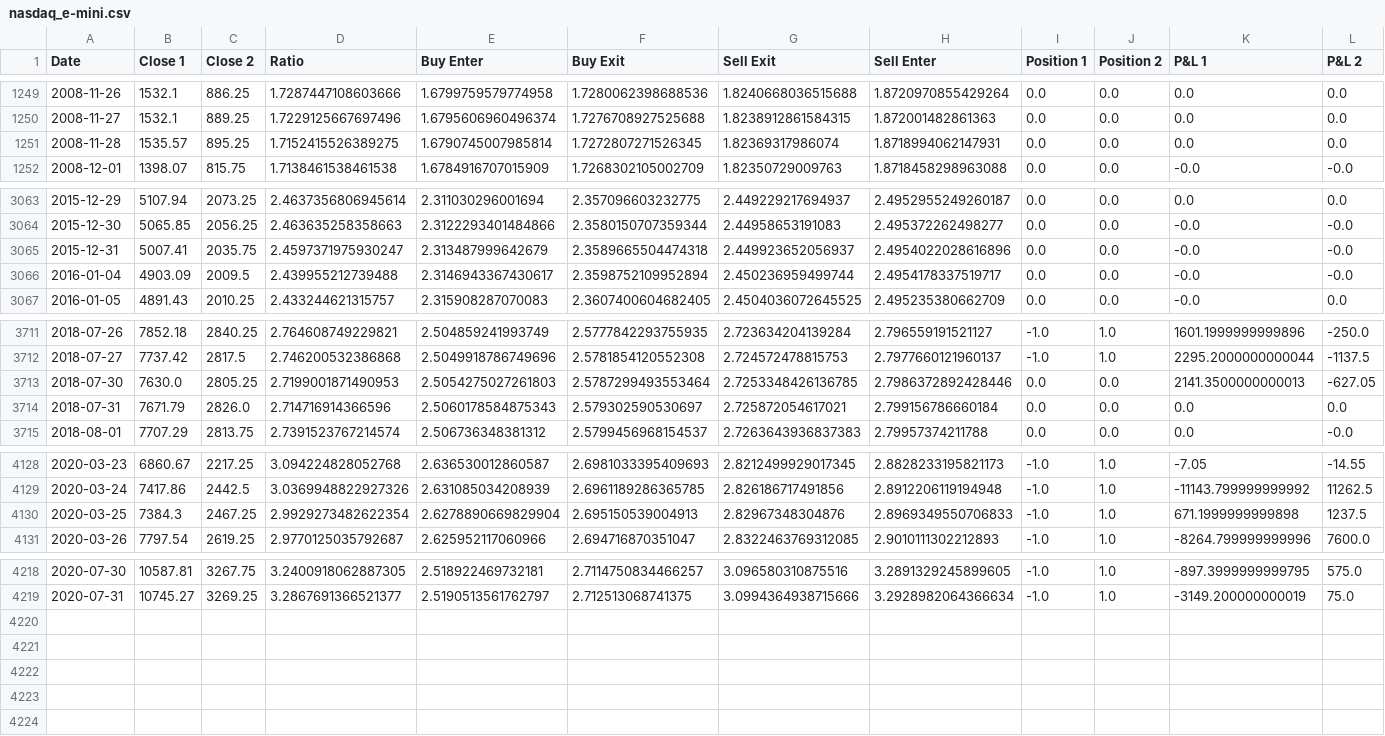
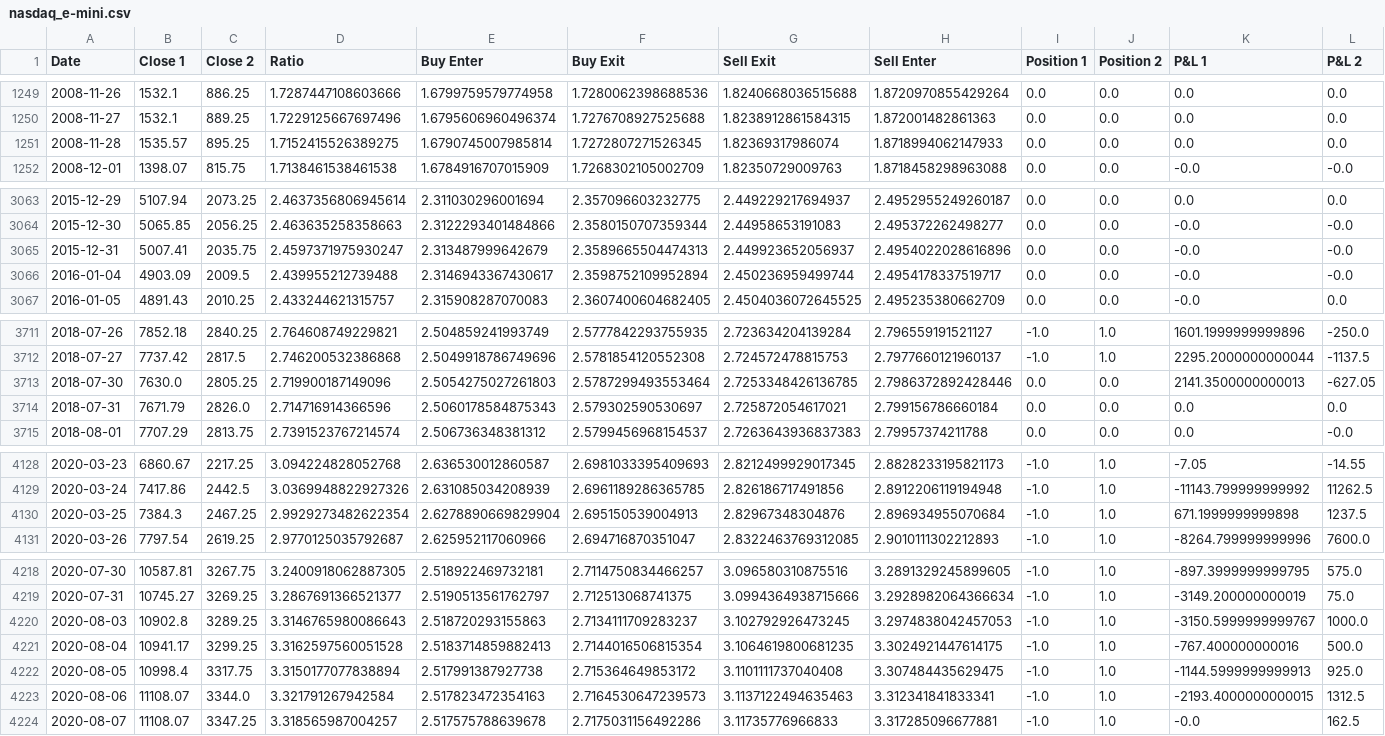
Before and after one commit to hugo-chan/pairs-trading-backtest, a CSV file: data/nasdaq_e-mini.csv, drawn as a sheet; only a part is shown, gaps mark what is left out; rows hold the shown columns only; the diff names each change by its address in the sheet, - before the commit and + after, or states it on an @@ line.

```diff
--- a/data/nasdaq_e-mini.csv
+++ b/data/nasdaq_e-mini.csv
-H1251 (Sell Enter): 1.8718994062147931
+H1251 (Sell Enter): 1.8718994062147933
-F3065 (Buy Exit): 2.3589665504474318
+F3065 (Buy Exit): 2.3589665504474313
-D3713 (Ratio): 2.7199001871490953
+D3713 (Ratio): 2.719900187149096
-H4130 (Sell Enter): 2.8969349550706833
+H4130 (Sell Enter): 2.896934955070684
+row 4220: 2020-08-03 | 10902.8 | 3289.25 | 3.3146765980086643 | 2.518720293155863 | 2.7134111709283237 | 3.102792926473245 | 3.2974838042457053 | -1.0 | 1.0 | -3150.5999999999767 | 1000.0
+row 4221: 2020-08-04 | 10941.17 | 3299.25 | 3.3162597560051528 | 2.5183714859882413 | 2.7144016506815354 | 3.1064619800681235 | 3.3024921447614175 | -1.0 | 1.0 | -767.400000000016 | 500.0
+row 4222: 2020-08-05 | 10998.4 | 3317.75 | 3.3150177077838894 | 2.517991387927738 | 2.715364649853172 | 3.1101111737040408 | 3.307484435629475 | -1.0 | 1.0 | -1144.5999999999913 | 925.0
+row 4223: 2020-08-06 | 11108.07 | 3344.0 | 3.321791267942584 | 2.517823472354163 | 2.7164530647239573 | 3.1137122494635463 | 3.312341841833341 | -1.0 | 1.0 | -2193.4000000000015 | 1312.5
+row 4224: 2020-08-07 | 11108.07 | 3347.25 | 3.318565987004257 | 2.517575788639678 | 2.7175031156492286 | 3.11735776966833 | 3.317285096677881 | -1.0 | 1.0 | -0.0 | 162.5
```
Also changed, not shown: 1 other file.
